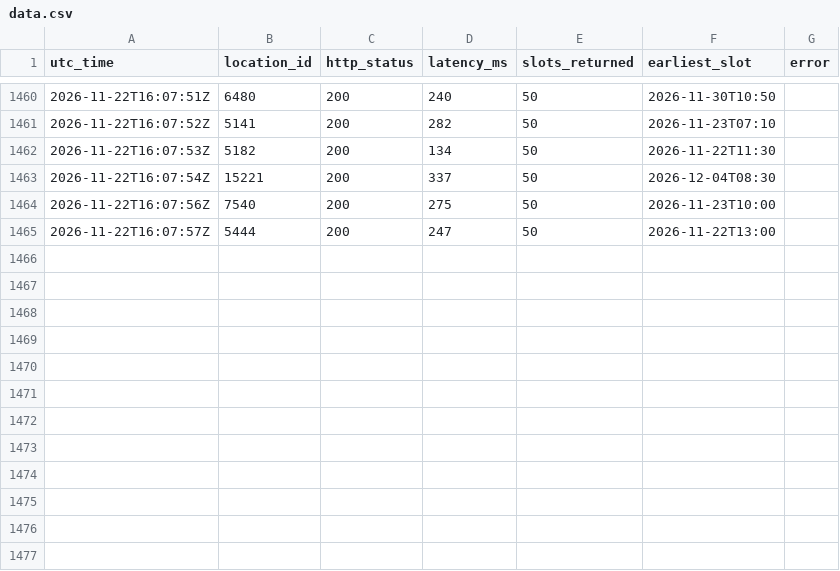
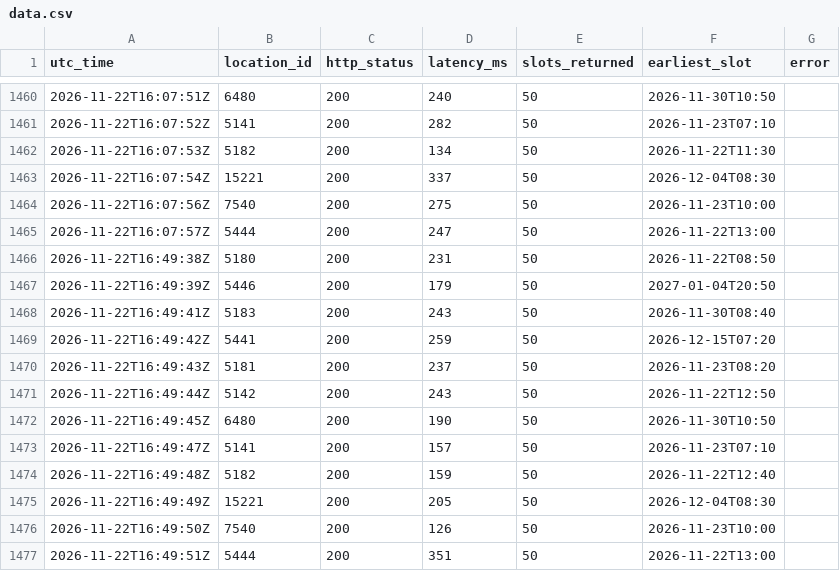
Before and after one commit to Ksherief2006-commits/slotprobe, a CSV file: data.csv, drawn as a sheet; only a part is shown, gaps mark what is left out; the diff names each change by its address in the sheet, - before the commit and + after, or states it on an @@ line.

Commit message:
poll 2026-11-22T16:49:53Z

```diff
--- a/data.csv
+++ b/data.csv
+row 1466: 2026-11-22T16:49:38Z | 5180 | 200 | 231 | 50 | 2026-11-22T08:50
+row 1467: 2026-11-22T16:49:39Z | 5446 | 200 | 179 | 50 | 2027-01-04T20:50
+row 1468: 2026-11-22T16:49:41Z | 5183 | 200 | 243 | 50 | 2026-11-30T08:40
+row 1469: 2026-11-22T16:49:42Z | 5441 | 200 | 259 | 50 | 2026-12-15T07:20
+row 1470: 2026-11-22T16:49:43Z | 5181 | 200 | 237 | 50 | 2026-11-23T08:20
+row 1471: 2026-11-22T16:49:44Z | 5142 | 200 | 243 | 50 | 2026-11-22T12:50
+row 1472: 2026-11-22T16:49:45Z | 6480 | 200 | 190 | 50 | 2026-11-30T10:50
+row 1473: 2026-11-22T16:49:47Z | 5141 | 200 | 157 | 50 | 2026-11-23T07:10
+row 1474: 2026-11-22T16:49:48Z | 5182 | 200 | 159 | 50 | 2026-11-22T12:40
+row 1475: 2026-11-22T16:49:49Z | 15221 | 200 | 205 | 50 | 2026-12-04T08:30
+row 1476: 2026-11-22T16:49:50Z | 7540 | 200 | 126 | 50 | 2026-11-23T10:00
+row 1477: 2026-11-22T16:49:51Z | 5444 | 200 | 351 | 50 | 2026-11-22T13:00
```
